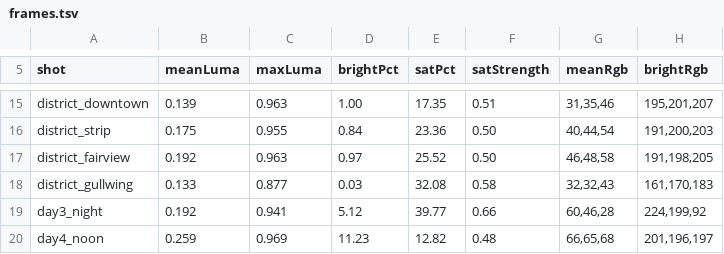
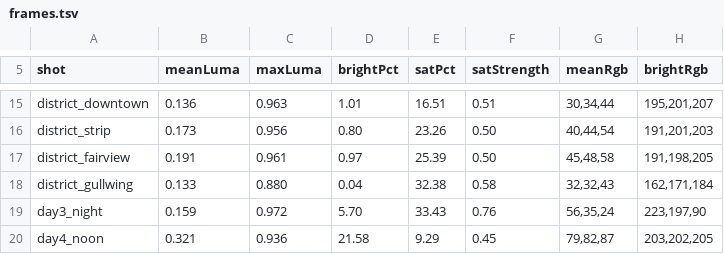
Before and after one commit to jsab258/wc26-picks, a TSV file: game-design/sim-shots/frames.tsv, drawn as a sheet; only a part is shown, gaps mark what is left out; the diff covers the shown part only; the diff names each change by its address in the sheet, - before the commit and + after, or states it on an @@ line.

```diff
--- a/game-design/sim-shots/frames.tsv
+++ b/game-design/sim-shots/frames.tsv
-B15 (meanLuma): 0.139
+B15 (meanLuma): 0.136
-D15 (brightPct): 1.00
+D15 (brightPct): 1.01
-E15 (satPct): 17.35
+E15 (satPct): 16.51
-G15 (meanRgb): 31,35,46
+G15 (meanRgb): 30,34,44
-B16 (meanLuma): 0.175
+B16 (meanLuma): 0.173
-C16 (maxLuma): 0.955
+C16 (maxLuma): 0.956
-D16 (brightPct): 0.84
+D16 (brightPct): 0.80
-E16 (satPct): 23.36
+E16 (satPct): 23.26
-H16 (brightRgb): 191,200,203
+H16 (brightRgb): 191,201,203
-B17 (meanLuma): 0.192
+B17 (meanLuma): 0.191
-C17 (maxLuma): 0.963
+C17 (maxLuma): 0.961
-E17 (satPct): 25.52
+E17 (satPct): 25.39
-G17 (meanRgb): 46,48,58
+G17 (meanRgb): 45,48,58
-C18 (maxLuma): 0.877
+C18 (maxLuma): 0.880
-D18 (brightPct): 0.03
+D18 (brightPct): 0.04
-E18 (satPct): 32.08
+E18 (satPct): 32.38
-H18 (brightRgb): 161,170,183
+H18 (brightRgb): 162,171,184
-B19 (meanLuma): 0.192
+B19 (meanLuma): 0.159
-C19 (maxLuma): 0.941
+C19 (maxLuma): 0.972
-D19 (brightPct): 5.12
+D19 (brightPct): 5.70
-E19 (satPct): 39.77
+E19 (satPct): 33.43
-F19 (satStrength): 0.66
+F19 (satStrength): 0.76
-G19 (meanRgb): 60,46,28
+G19 (meanRgb): 56,35,24
-H19 (brightRgb): 224,199,92
+H19 (brightRgb): 223,197,90
-B20 (meanLuma): 0.259
+B20 (meanLuma): 0.321
-C20 (maxLuma): 0.969
+C20 (maxLuma): 0.936
-D20 (brightPct): 11.23
+D20 (brightPct): 21.58
-E20 (satPct): 12.82
+E20 (satPct): 9.29
-F20 (satStrength): 0.48
+F20 (satStrength): 0.45
-G20 (meanRgb): 66,65,68
+G20 (meanRgb): 79,82,87
-H20 (brightRgb): 201,196,197
+H20 (brightRgb): 203,202,205
```
Also changed, not shown: 146 edited cells elsewhere in this file, 18 other files.
